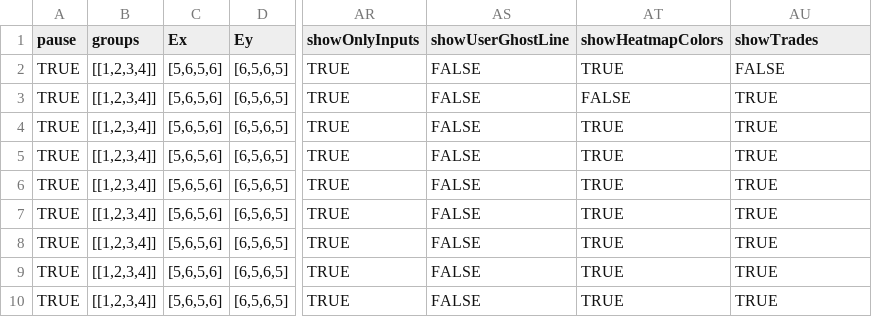
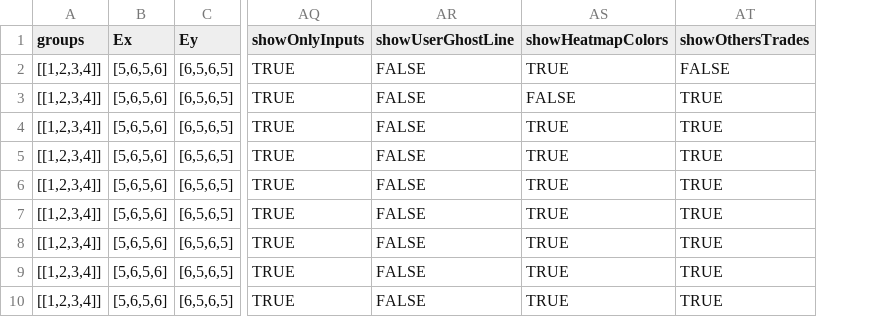
Before and after one commit to Leeps-Lab/redwood-visual-markets, a CSV file: all.csv, drawn as a sheet; only a part is shown, gaps mark what is left out; removed rows and columns are numbered as before the commit, all else as after; the diff names each change by its address in the sheet, - before the commit and + after, or states it on an @@ line.

Commit message:
change showTrades config field to showOthersTrades

```diff
--- a/all.csv
+++ b/all.csv
-column A (pause), rows 2-10: all TRUE
-AT1: showTrades
+AT1: showOthersTrades
```
Also changed, not shown: 2 other files.
